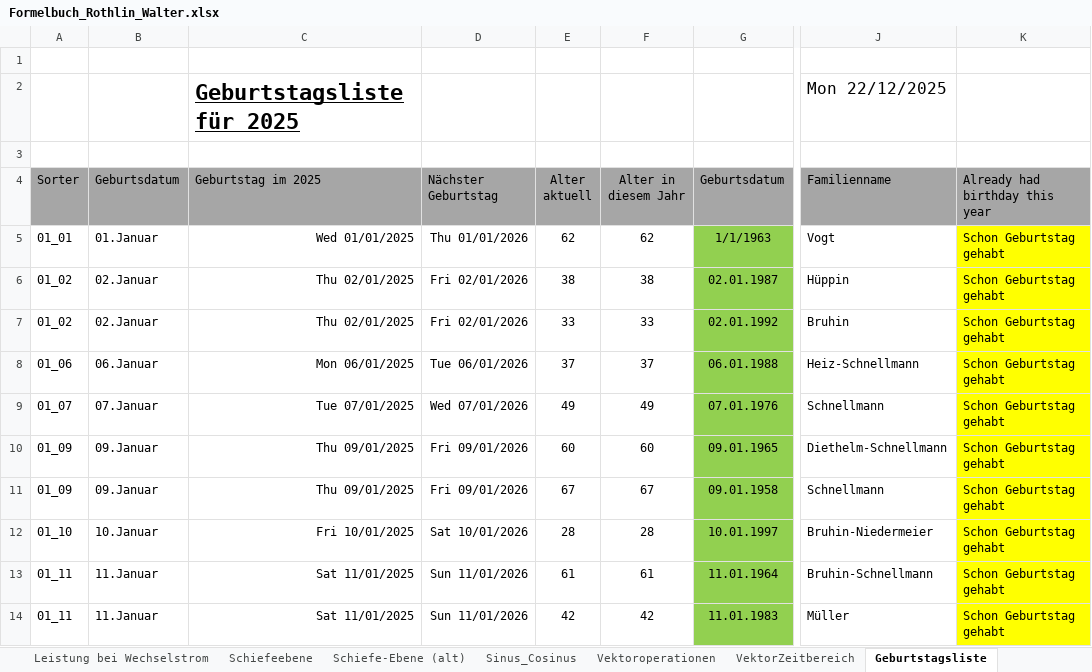
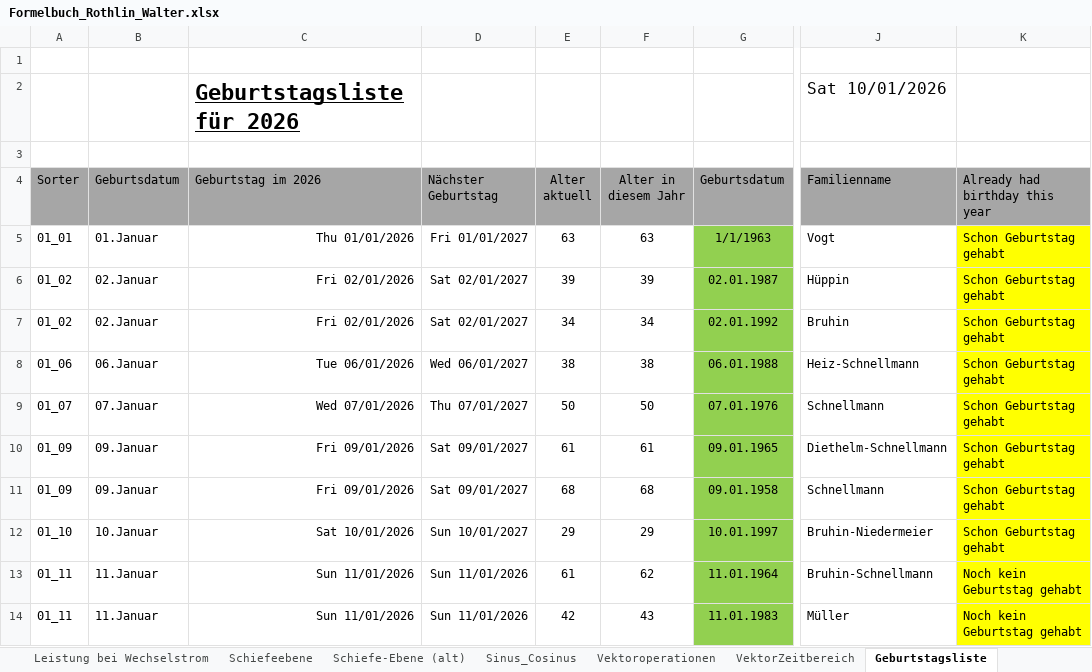
Before and after one commit to walter-rothlin/Source-Code, an Excel workbook: SchulungsUnterlagen/Formelbuch_Rothlin_Walter.xlsx, sheet Geburtstagsliste, drawn as a sheet; only a part is shown, gaps mark what is left out; values as stored, in another font and other column widths than the file's, no borders; charts and pictures and conditional formats not drawn; the diff covers the shown part only; the diff names each change by its address in the sheet, - before the commit and + after, or states it on an @@ line.

```diff
--- a/SchulungsUnterlagen/Formelbuch_Rothlin_Walter.xlsx (sheet Geburtstagsliste)
+++ b/SchulungsUnterlagen/Formelbuch_Rothlin_Walter.xlsx (sheet Geburtstagsliste)
-C2 (Geburtstag im 2026): Geburtstagsliste für 2025
+C2 (Geburtstag im 2026): Geburtstagsliste für 2026
-J2 (Familienname): Mon 22/12/2025
+J2 (Familienname): Sat 10/01/2026
-C4: Geburtstag im 2025
+C4: Geburtstag im 2026
-C5 (Geburtstag im 2026): Wed 01/01/2025
+C5 (Geburtstag im 2026): Thu 01/01/2026
-D5 (Nächster Geburtstag): Thu 01/01/2026
+D5 (Nächster Geburtstag): Fri 01/01/2027
-E5 (Alter aktuell): 62
+E5 (Alter aktuell): 63
-F5 (Alter in diesem Jahr): 62
+F5 (Alter in diesem Jahr): 63
-C6:C7 (Geburtstag im 2026): Thu 02/01/2025
+C6:C7 (Geburtstag im 2026): Fri 02/01/2026
-D6:D7 (Nächster Geburtstag): Fri 02/01/2026
+D6:D7 (Nächster Geburtstag): Sat 02/01/2027
-E6 (Alter aktuell): 38
+E6 (Alter aktuell): 39
-F6 (Alter in diesem Jahr): 38
+F6 (Alter in diesem Jahr): 39
-E7 (Alter aktuell): 33
+E7 (Alter aktuell): 34
-F7 (Alter in diesem Jahr): 33
+F7 (Alter in diesem Jahr): 34
-C8 (Geburtstag im 2026): Mon 06/01/2025
+C8 (Geburtstag im 2026): Tue 06/01/2026
-D8 (Nächster Geburtstag): Tue 06/01/2026
+D8 (Nächster Geburtstag): Wed 06/01/2027
-E8 (Alter aktuell): 37
+E8 (Alter aktuell): 38
-F8 (Alter in diesem Jahr): 37
+F8 (Alter in diesem Jahr): 38
-C9 (Geburtstag im 2026): Tue 07/01/2025
+C9 (Geburtstag im 2026): Wed 07/01/2026
-D9 (Nächster Geburtstag): Wed 07/01/2026
+D9 (Nächster Geburtstag): Thu 07/01/2027
-E9 (Alter aktuell): 49
+E9 (Alter aktuell): 50
-F9 (Alter in diesem Jahr): 49
+F9 (Alter in diesem Jahr): 50
-C10:C11 (Geburtstag im 2026): Thu 09/01/2025
+C10:C11 (Geburtstag im 2026): Fri 09/01/2026
-D10:D11 (Nächster Geburtstag): Fri 09/01/2026
+D10:D11 (Nächster Geburtstag): Sat 09/01/2027
-E10 (Alter aktuell): 60
+E10 (Alter aktuell): 61
-F10 (Alter in diesem Jahr): 60
+F10 (Alter in diesem Jahr): 61
-E11 (Alter aktuell): 67
+E11 (Alter aktuell): 68
-F11 (Alter in diesem Jahr): 67
+F11 (Alter in diesem Jahr): 68
-C12 (Geburtstag im 2026): Fri 10/01/2025
+C12 (Geburtstag im 2026): Sat 10/01/2026
-D12 (Nächster Geburtstag): Sat 10/01/2026
+D12 (Nächster Geburtstag): Sun 10/01/2027
-E12 (Alter aktuell): 28
+E12 (Alter aktuell): 29
-F12 (Alter in diesem Jahr): 28
+F12 (Alter in diesem Jahr): 29
-C13:C14 (Geburtstag im 2026): Sat 11/01/2025
+C13:C14 (Geburtstag im 2026): Sun 11/01/2026
-F13 (Alter in diesem Jahr): 61
+F13 (Alter in diesem Jahr): 62
-K13:K14 (Already had birthday this year): Schon Geburtstag gehabt
+K13:K14 (Already had birthday this year): Noch kein Geburtstag gehabt
-F14 (Alter in diesem Jahr): 42
+F14 (Alter in diesem Jahr): 43
```
Also changed, not shown: 60 edited cells elsewhere in this sheet, sheet Kinematik_2, sheet TOC, charts or pictures, 1 other file.
